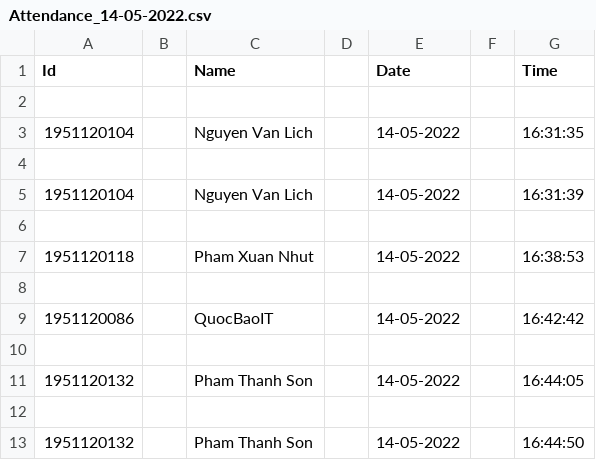
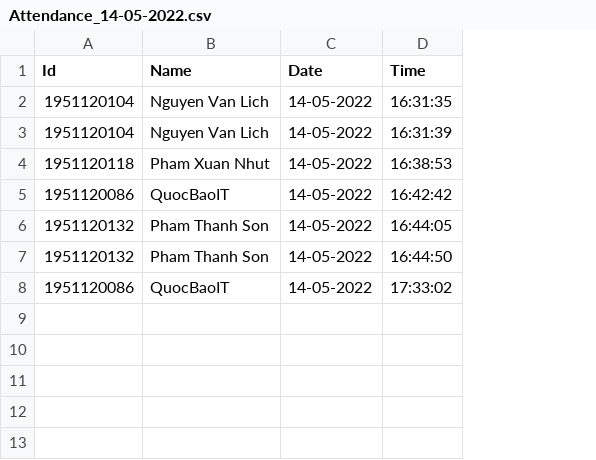
Before and after one commit to phamnhutnpx/group03_QTDAPM, a CSV file: Attendance/Attendance_14-05-2022.csv, drawn as a sheet; removed rows and columns are numbered as before the commit, all else as after; the diff names each change by its address in the sheet, - before the commit and + after, or states it on an @@ line.

```diff
--- a/Attendance/Attendance_14-05-2022.csv
+++ b/Attendance/Attendance_14-05-2022.csv
-column B, empty
-column D, empty
-column F, empty
-row 2: (empty)
-row 4: (empty)
-row 6: (empty)
-row 8: (empty)
-row 10: (empty)
-row 12: (empty)
+row 8: 1951120086 | QuocBaoIT | 14-05-2022 | 17:33:02
```
Also changed, not shown: 2 other files.
